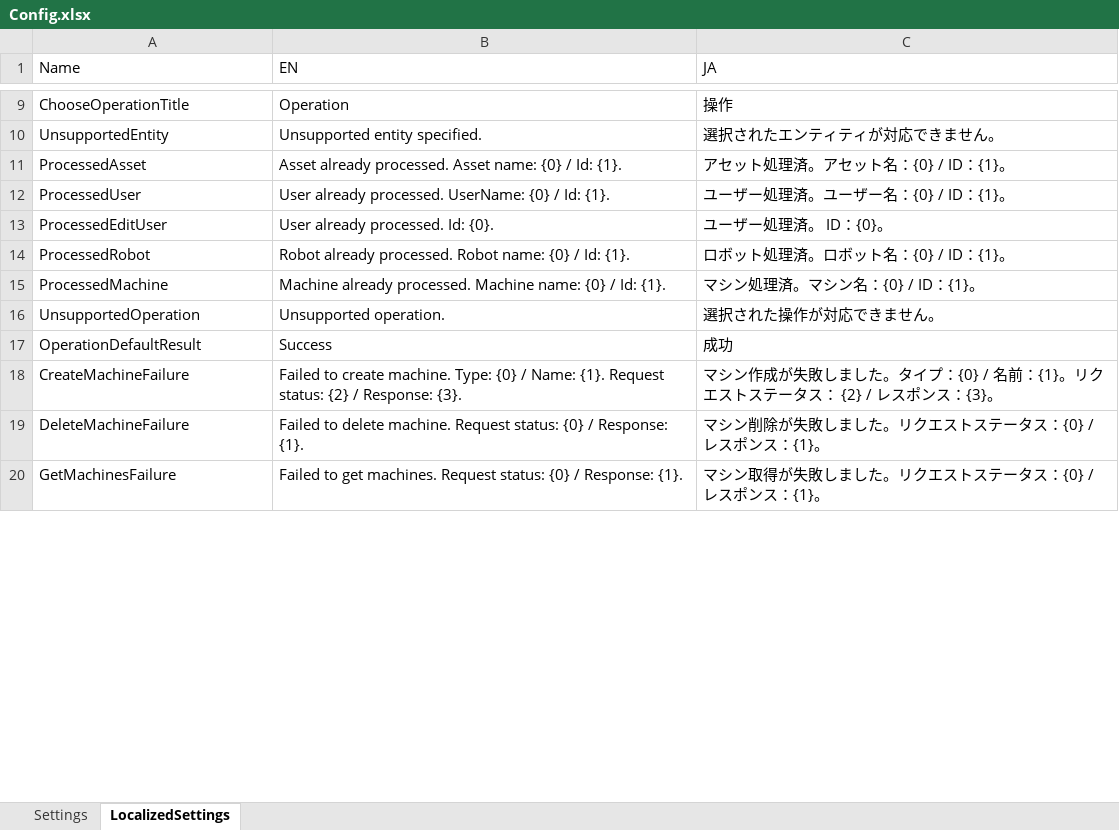
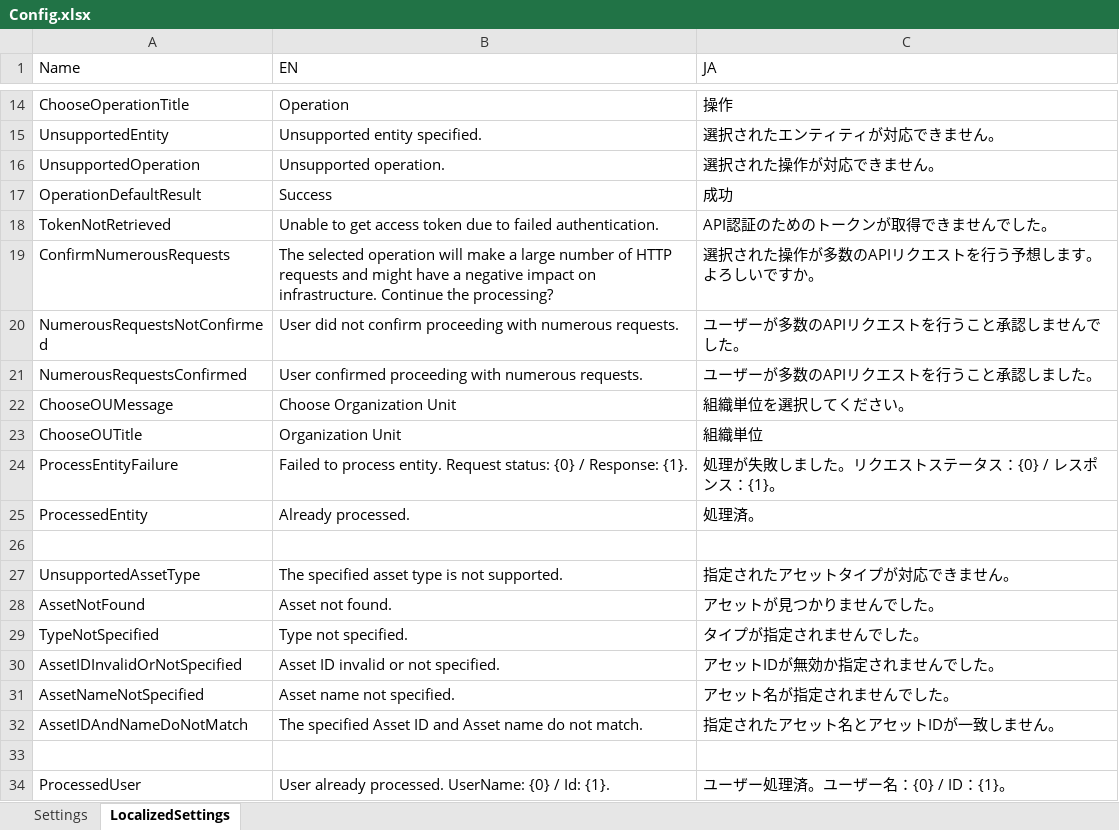
Before and after one commit to UiPath-Services/OrchestratorManager, an Excel workbook: Config/Config.xlsx, sheet LocalizedSettings, drawn as a sheet; only a part is shown, gaps mark what is left out; the shorter side is filled out with more unchanged rows; values as stored, in another font and other column widths than the file's, no borders; table styles not drawn; removed rows and columns are numbered as before the commit, all else as after; the diff covers the shown part only; the diff names each change by its address in the sheet, - before the commit and + after, or states it on an @@ line.

```diff
--- a/Config/Config.xlsx (sheet LocalizedSettings)
+++ b/Config/Config.xlsx (sheet LocalizedSettings)
-row 11: ProcessedAsset | Asset already processed. Asset name: {0} / Id: {1}. | アセット処理済。アセット名：{0} / ID：{1}。
@@ row 13 moved to row 39: ProcessedEditUser @@
@@ row 14 moved to row 41: ProcessedRobot @@
@@ row 15 moved to row 48: ProcessedMachine @@
@@ row 25 moved to row 18: TokenNotRetrieved @@
+row 19: ConfirmNumerousRequests | The selected operation will make a large number of HTTP requests and might have a negative impact on infrastructure. Continue the processing? | 選択された操作が多数のAPIリクエストを行う予想します。よろしいですか。
+row 20: NumerousRequestsNotConfirmed | User did not confirm proceeding with numerous requests. | ユーザーが多数のAPIリクエストを行うこと承認しませんでした。
@@ row 28 moved to row 21: NumerousRequestsConfirmed @@
@@ row 29 moved to row 22: ChooseOUMessage @@
@@ row 30 moved to row 23: ChooseOUTitle @@
+row 24: ProcessEntityFailure | Failed to process entity. Request status: {0} / Response: {1}. | 処理が失敗しました。リクエストステータス：{0} / レスポンス：{1}。
+row 25: ProcessedEntity | Already processed. | 処理済。
+row 26: (empty)
@@ row 33 moved to row 27: UnsupportedAssetType @@
+row 28: AssetNotFound | Asset not found. | アセットが見つかりませんでした。
+row 29: TypeNotSpecified | Type not specified. | タイプが指定されませんでした。
+row 30: AssetIDInvalidOrNotSpecified | Asset ID invalid or not specified. | アセットIDが無効か指定されませんでした。
+row 31: AssetNameNotSpecified | Asset name not specified. | アセット名が指定されませんでした。
+row 32: AssetIDAndNameDoNotMatch | The specified Asset ID and Asset name do not match. | 指定されたアセット名とアセットIDが一致しません。
+row 33: (empty)
@@ row 12 moved to row 34: ProcessedUser @@
```
Also changed, not shown: 8 added rows, 9 removed rows, 13 moved rows and 10 edited cells elsewhere in this sheet, sheet Settings, Config/EN/Assets.xlsx, Config/JA/アセット.xlsx, 10 other files.
